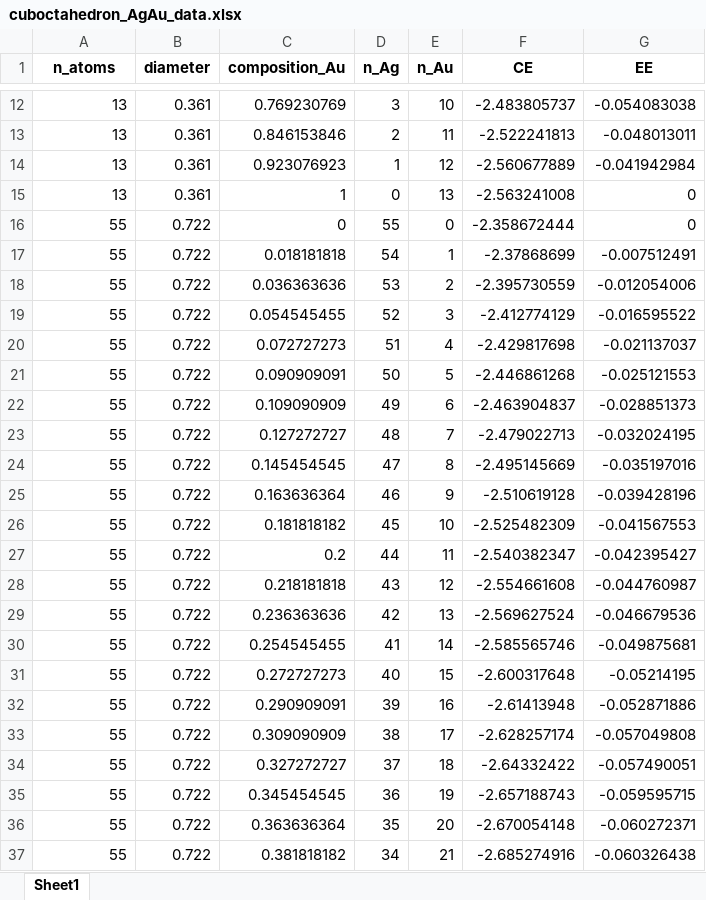
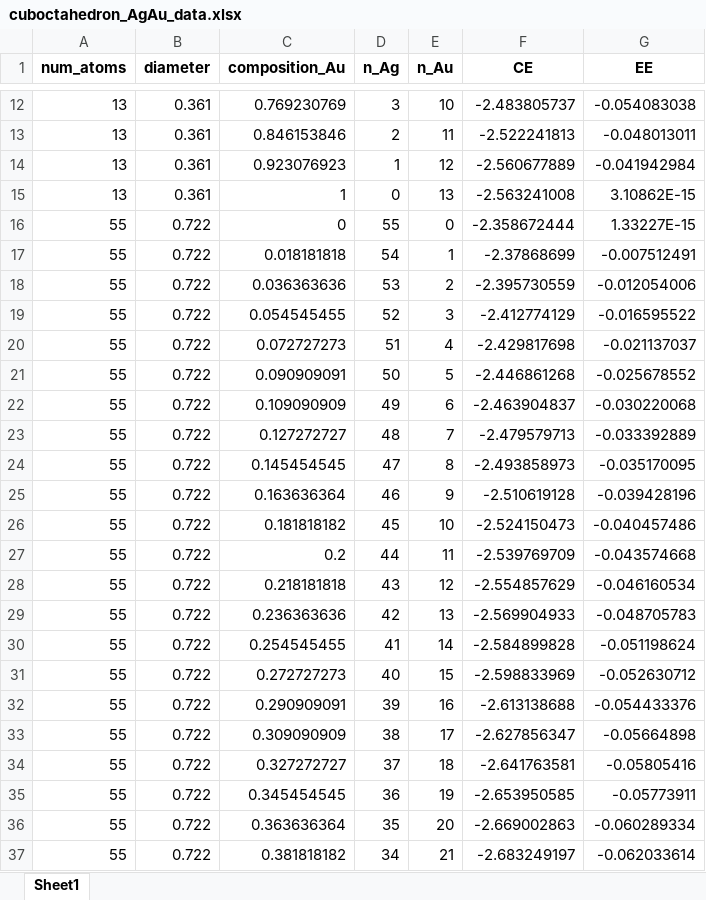
Before and after one commit to mpourmpakis/ce_expansion, an Excel workbook: data/bimetallic_results/cuboctahedron/cuboctahedron_AgAu_data.xlsx, sheet Sheet1, drawn as a sheet; only a part is shown, gaps mark what is left out; values as stored, in another font and other column widths than the file's, no borders; the diff covers the shown part only; the diff names each change by its address in the sheet, - before the commit and + after, or states it on an @@ line.

```diff
--- a/data/bimetallic_results/cuboctahedron/cuboctahedron_AgAu_data.xlsx (sheet Sheet1)
+++ b/data/bimetallic_results/cuboctahedron/cuboctahedron_AgAu_data.xlsx (sheet Sheet1)
-A1: n_atoms
+A1: num_atoms
-G15 (EE): 0
+G15 (EE): 3.10862E-15
-G16 (EE): 0
+G16 (EE): 1.33227E-15
-G21 (EE): -0.025121553
+G21 (EE): -0.025678552
-G22 (EE): -0.028851373
+G22 (EE): -0.030220068
-F23 (CE): -2.479022713
+F23 (CE): -2.479579713
-G23 (EE): -0.032024195
+G23 (EE): -0.033392889
-F24 (CE): -2.495145669
+F24 (CE): -2.493858973
-G24 (EE): -0.035197016
+G24 (EE): -0.035170095
-F26 (CE): -2.525482309
+F26 (CE): -2.524150473
-G26 (EE): -0.041567553
+G26 (EE): -0.040457486
-F27 (CE): -2.540382347
+F27 (CE): -2.539769709
-G27 (EE): -0.042395427
+G27 (EE): -0.043574668
-F28 (CE): -2.554661608
+F28 (CE): -2.554857629
-G28 (EE): -0.044760987
+G28 (EE): -0.046160534
-F29 (CE): -2.569627524
+F29 (CE): -2.569904933
-G29 (EE): -0.046679536
+G29 (EE): -0.048705783
-F30 (CE): -2.585565746
+F30 (CE): -2.584899828
-G30 (EE): -0.049875681
+G30 (EE): -0.051198624
-F31 (CE): -2.600317648
+F31 (CE): -2.598833969
-G31 (EE): -0.05214195
+G31 (EE): -0.052630712
-F32 (CE): -2.61413948
+F32 (CE): -2.613138688
-G32 (EE): -0.052871886
+G32 (EE): -0.054433376
-F33 (CE): -2.628257174
+F33 (CE): -2.627856347
-G33 (EE): -0.057049808
+G33 (EE): -0.05664898
-F34 (CE): -2.64332422
+F34 (CE): -2.641763581
-G34 (EE): -0.057490051
+G34 (EE): -0.05805416
-F35 (CE): -2.657188743
+F35 (CE): -2.653950585
-G35 (EE): -0.059595715
+G35 (EE): -0.05773911
-F36 (CE): -2.670054148
+F36 (CE): -2.669002863
-G36 (EE): -0.060272371
+G36 (EE): -0.060289334
-F37 (CE): -2.685274916
+F37 (CE): -2.683249197
-G37 (EE): -0.060326438
+G37 (EE): -0.062033614
```
Also changed, not shown: 551 edited cells elsewhere in this sheet, data/bimetallic_results/cuboctahedron/cuboctahedron_AgCu_data.xlsx, data/bimetallic_results/fcc-cube/fcc-cube_AgAu_data.xlsx, 24 other files.
